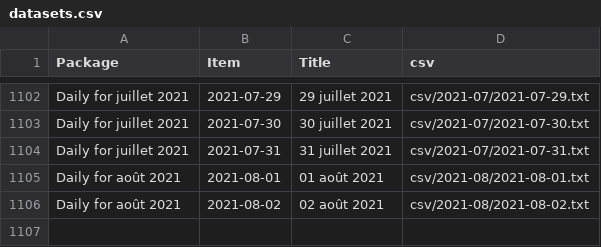
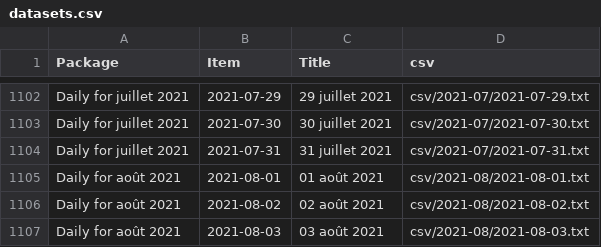
Before and after one commit to jsreynaud/jsreynaud.github.io, a CSV file: datasets.csv, drawn as a sheet; only a part is shown, gaps mark what is left out.

Commit message:
Autocommit stats mardi 3 août 2021, 16:03:34 (UTC+0000)

```diff
--- a/datasets.csv
+++ b/datasets.csv
@@ -1106 +1106,2 @@
 "Daily for août 2021","2021-08-02","02 août 2021","csv/2021-08/2021-08-02.txt"
+"Daily for août 2021","2021-08-03","03 août 2021","csv/2021-08/2021-08-03.txt"
```
Also changed, not shown: 5 other files.
